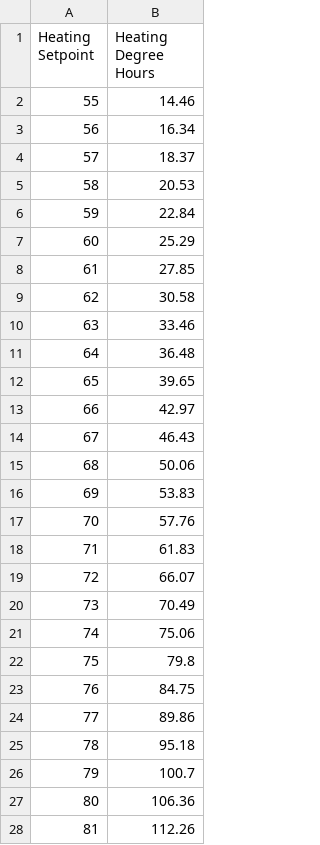
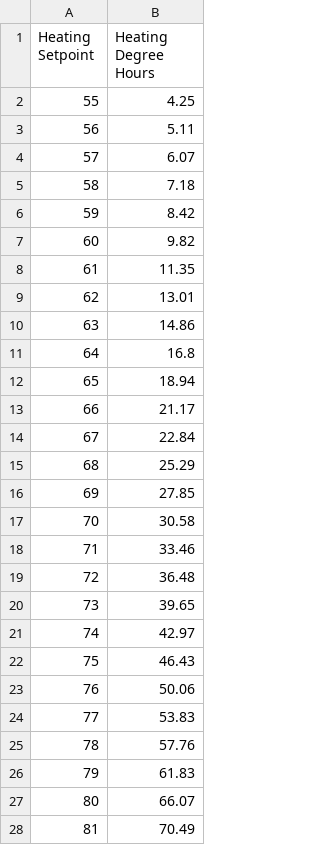
Before and after one commit to alyssafink/WindowCalculator, a CSV file: window-calculator/src/assets/data-tables/HeatingDegreeHours.csv, drawn as a sheet; only a part is shown; the diff covers the shown part only.

```diff
--- a/window-calculator/src/assets/data-tables/HeatingDegreeHours.csv
+++ b/window-calculator/src/assets/data-tables/HeatingDegreeHours.csv
@@ -1,28 +1,28 @@
 Heating Setpoint,Heating Degree Hours
-55,14.46
-56,16.34
-57,18.37
-58,20.53
-59,22.84
-60,25.29
-61,27.85
-62,30.58
-63,33.46
-64,36.48
-65,39.65
-66,42.97
-67,46.43
-68,50.06
-69,53.83
-70,57.76
-71,61.83
-72,66.07
-73,70.49
-74,75.06
-75,79.8
-76,84.75
-77,89.86
-78,95.18
-79,100.7
-80,106.36
-81,112.26
+55,4.25
+56,5.11
+57,6.07
+58,7.18
+59,8.42
+60,9.82
+61,11.35
+62,13.01
+63,14.86
+64,16.8
+65,18.94
+66,21.17
+67,22.84
+68,25.29
+69,27.85
+70,30.58
+71,33.46
+72,36.48
+73,39.65
+74,42.97
+75,46.43
+76,50.06
+77,53.83
+78,57.76
+79,61.83
+80,66.07
+81,70.49
```
Also changed, not shown: 4 edited cells elsewhere in this file, window-calculator/src/assets/data-tables/CoolingDegreeHours.csv, window-calculator/src/assets/data-tables/CoolingSeasonSolarRadiation.csv, 14 other files.
